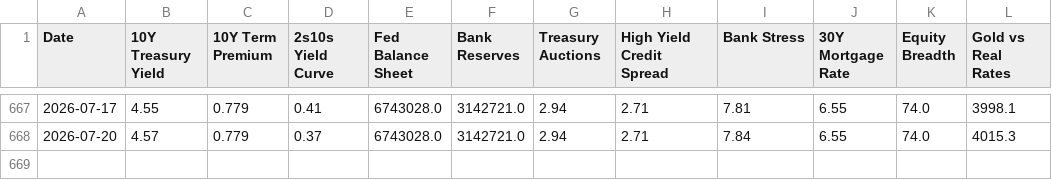
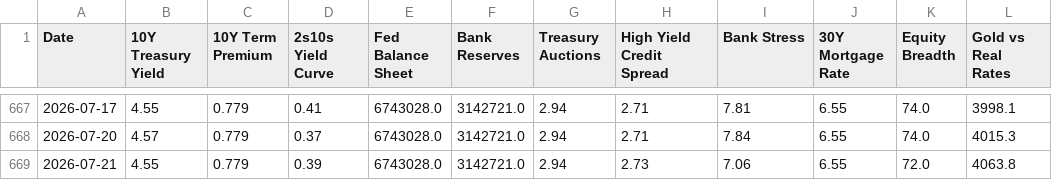
Before and after one commit to tyoungg/macro-dashboard, a CSV file: data/history/indicators_history.csv, drawn as a sheet; only a part is shown, gaps mark what is left out.

```diff
--- a/data/history/indicators_history.csv
+++ b/data/history/indicators_history.csv
@@ -668 +668,2 @@ Date,10Y Treasury Yield,10Y Term Premium,2s10s Yield Curve,Fed Balance Sheet,Ban
 2026-07-20,4.57,0.779,0.37,6743028.0,3142721.0,2.94,2.71,7.84,6.55,74.0,4015.3
+2026-07-21,4.55,0.779,0.39,6743028.0,3142721.0,2.94,2.73,7.06,6.55,72.0,4063.8
```
Also changed, not shown: data/history/regime_history.csv, 27 other files.
